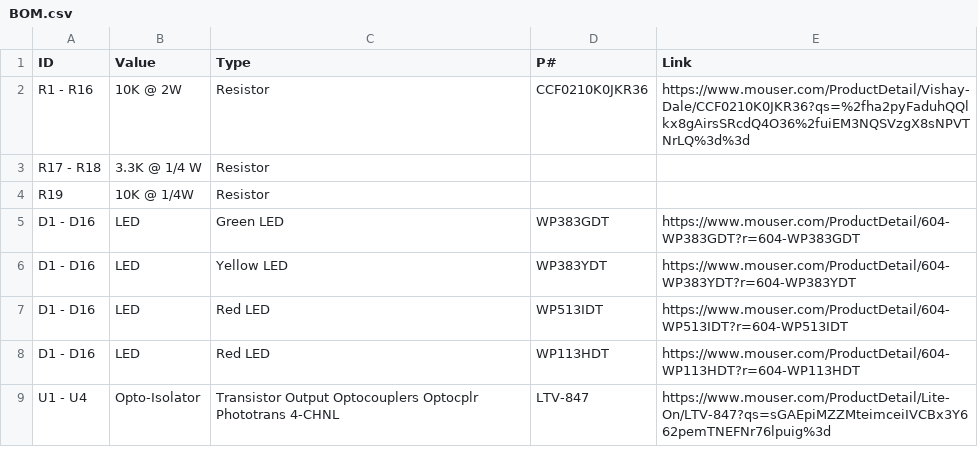
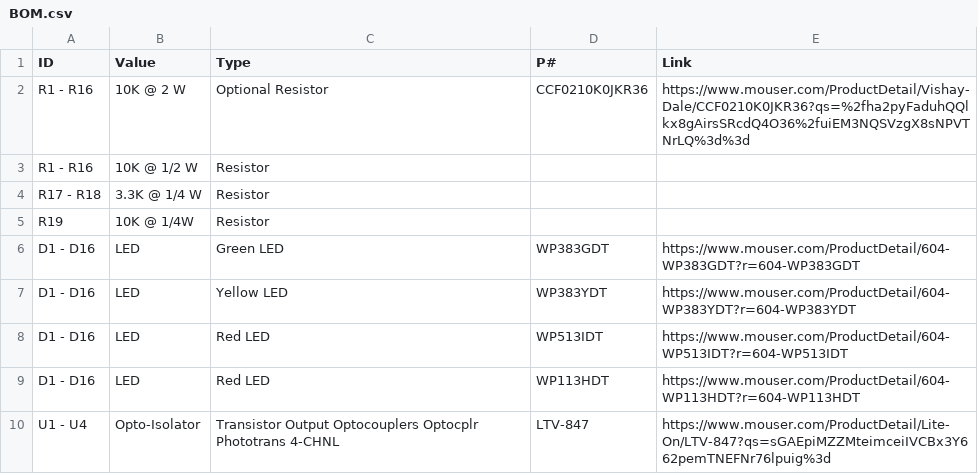
Before and after one commit to 0xd-projects/OPTO-IO-BOARD, a CSV file: doc/BOM.csv, drawn as a sheet; only a part is shown.

Commit message:
Updated to 10K 1/2W resistor from 10K 2W resistor.

```diff
--- a/doc/BOM.csv
+++ b/doc/BOM.csv
@@ -1,3 +1,4 @@
 ID,Value,Type,P#,Link
-R1 - R16,10K @ 2W,Resistor,CCF0210K0JKR36,https://www.mouser.com/ProductDetail/Vishay-Dale/CCF0210K0JKR36?qs=%2fha2pyFaduhQQlkx8gAirsSRcdQ4O36%2fuiEM3NQSVzgX8sNPVTNrLQ%3d%3d
+R1 - R16,10K @ 2 W,Optional Resistor,CCF0210K0JKR36,https://www.mouser.com/ProductDetail/Vishay-Dale/CCF0210K0JKR36?qs=%2fha2pyFaduhQQlkx8gAirsSRcdQ4O36%2fuiEM3NQSVzgX8sNPVTNrLQ%3d%3d
+R1 - R16,10K @ 1/2 W,Resistor,,
 R17 - R18,3.3K @ 1/4 W,Resistor,,
```
Also changed, not shown: 1 other file.
